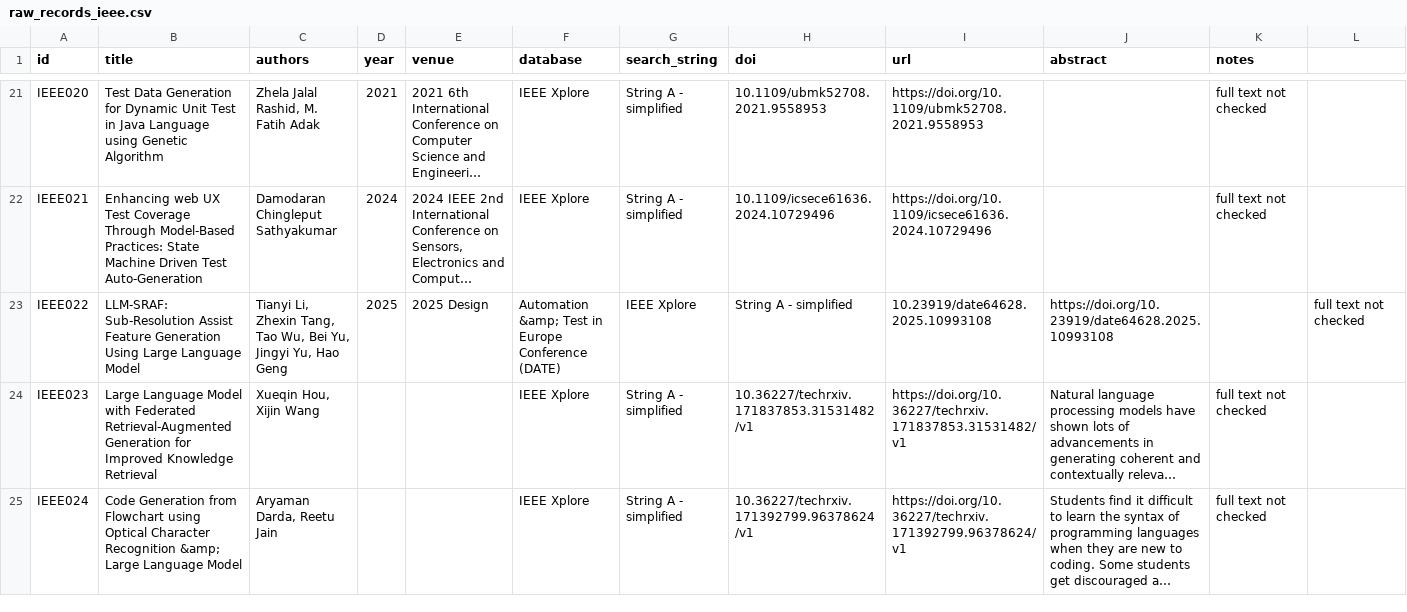
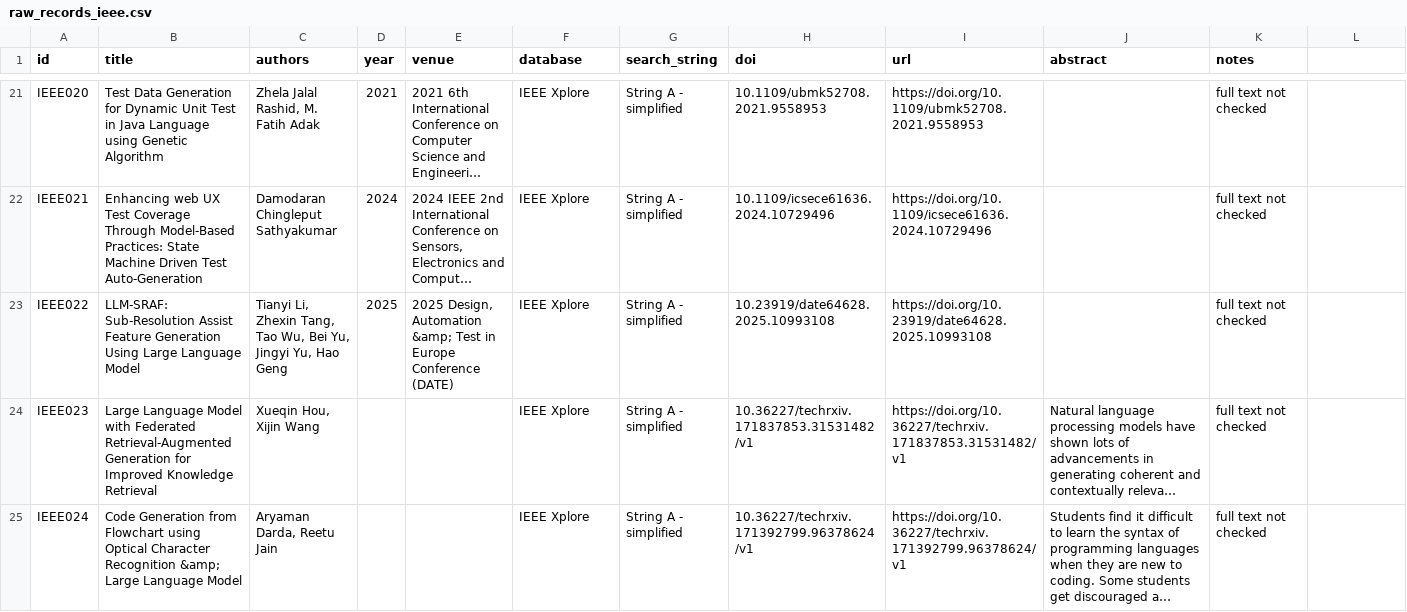
Before and after one commit to Khenggg/SE1944_LLM_Unit_Test_Generation, a CSV file: SLR/raw_records_ieee.csv, drawn as a sheet; only a part is shown, gaps mark what is left out; long unchanged cells end in …; the diff names each change by its address in the sheet, - before the commit and + after, or states it on an @@ line.

Commit message:
Update raw_records_ieee.csv

```diff
--- a/SLR/raw_records_ieee.csv
+++ b/SLR/raw_records_ieee.csv
-E23 (venue): 2025 Design
+E23 (venue): 2025 Design, Automation &amp; Test in Europe Conference (DATE)
-F23 (database): Automation &amp; Test in Europe Conference (DATE)
+F23 (database): IEEE Xplore
-G23 (search_string): IEEE Xplore
+G23 (search_string): String A - simplified
-H23 (doi): String A - simplified
+H23 (doi): 10.23919/date64628.2025.10993108
-I23 (url): 10.23919/date64628.2025.10993108
+I23 (url): https://doi.org/10.23919/date64628.2025.10993108
-J23 (abstract): https://doi.org/10.23919/date64628.2025.10993108
+J23 (abstract): (empty)
-K23 (notes): (empty)
+K23 (notes): full text not checked
-L23: full text not checked
+L23: (empty)
```
